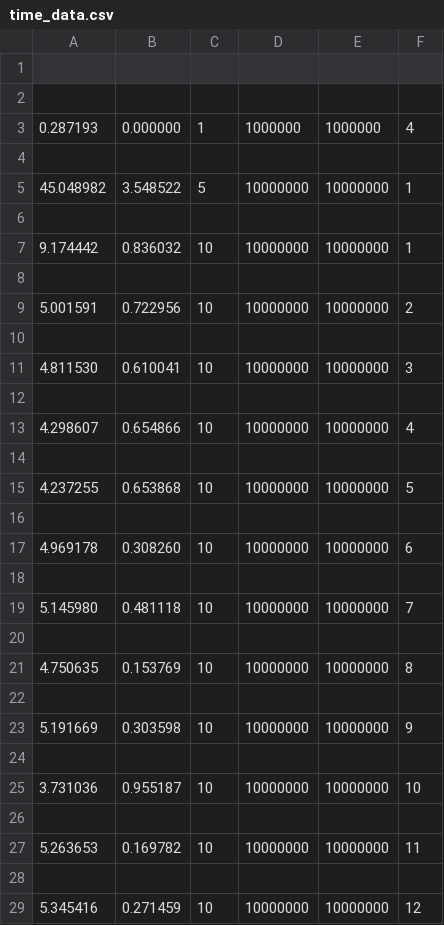
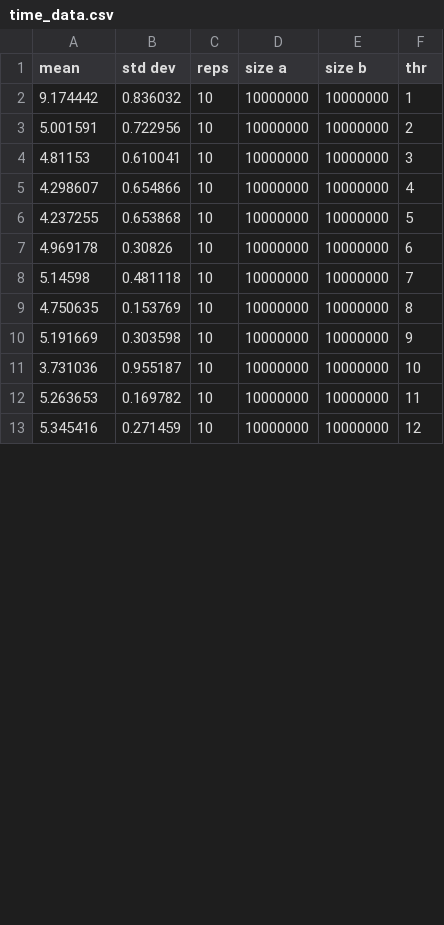
Before and after one commit to juannico007/talleres_c.paralela, a CSV file: taller_1/time_data.csv, drawn as a sheet; only a part is shown; the diff covers the shown part only.

Commit message:
datos cocinados en el procesador de dave, sabrosos arrays de 10000000 de elementos, yummy

```diff
--- a/taller_1/time_data.csv
+++ b/taller_1/time_data.csv
@@ -1,6 +1 @@
-
-
-0.287193, 0.000000, 1, 1000000, 1000000, 4
-
-45.048982, 3.548522, 5, 10000000, 10000000, 1
-
+mean,std dev,reps,size a,size b,thr
@@ -8 +2,0 @@
-
@@ -10,3 +4 @@
-
-4.811530, 0.610041, 10, 10000000, 10000000, 3
-
+4.81153,0.610041,10,10000000,10000000,3
@@ -14 +5,0 @@
-
@@ -16,5 +7,2 @@
-
-4.969178, 0.308260, 10, 10000000, 10000000, 6
-
-5.145980, 0.481118, 10, 10000000, 10000000, 7
-
+4.969178,0.30826,10,10000000,10000000,6
+5.14598,0.481118,10,10000000,10000000,7
@@ -22 +9,0 @@
-
@@ -24 +10,0 @@
-
@@ -26 +11,0 @@
-
@@ -28 +12,0 @@
-
```
Also changed, not shown: 12 added rows elsewhere in this file.
